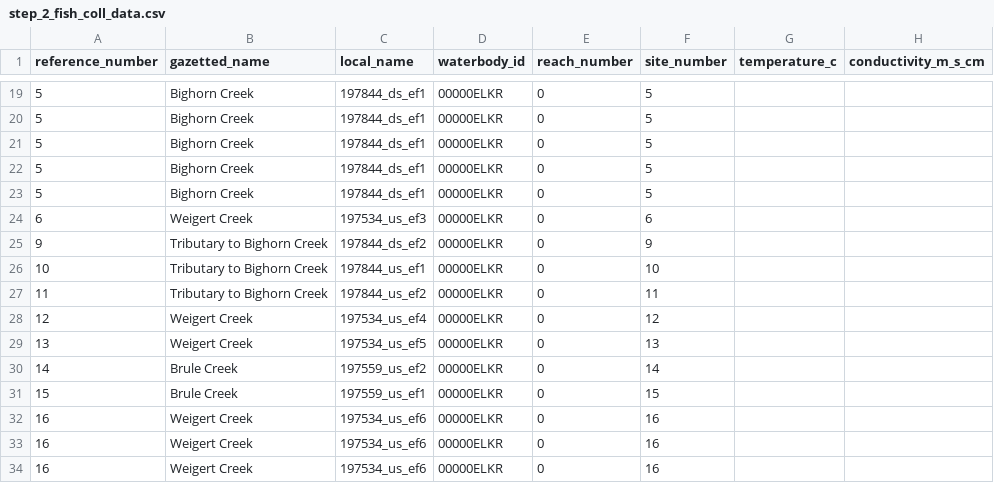
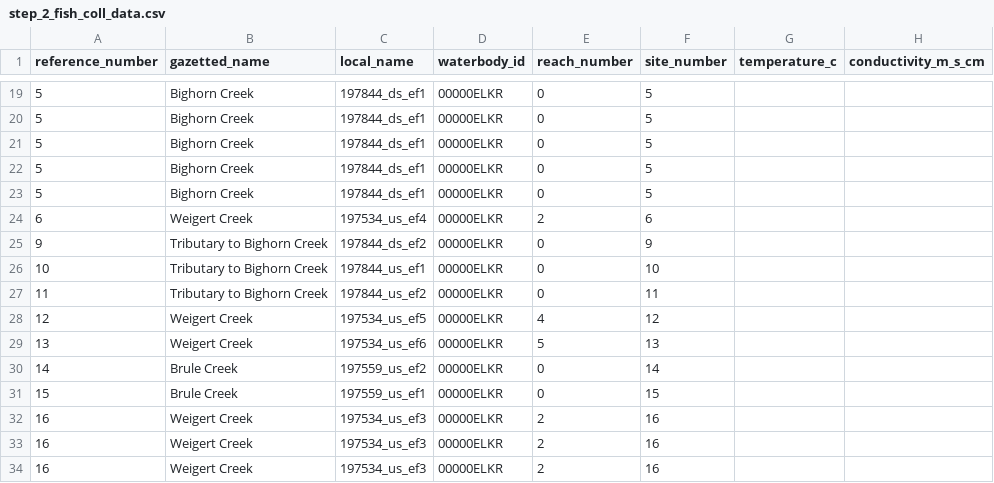
Before and after one commit to Mateo9569/fish_passage_elk_2022_reporting, a CSV file: data/backup/step_2_fish_coll_data.csv, drawn as a sheet; only a part is shown, gaps mark what is left out; the diff covers the shown part only; the diff names each change by its address in the sheet, - before the commit and + after, or states it on an @@ line.

```diff
--- a/data/backup/step_2_fish_coll_data.csv
+++ b/data/backup/step_2_fish_coll_data.csv
-C24 (local_name): 197534_us_ef3
+C24 (local_name): 197534_us_ef4
-E24 (reach_number): 0
+E24 (reach_number): 2
-C28 (local_name): 197534_us_ef4
+C28 (local_name): 197534_us_ef5
-E28 (reach_number): 0
+E28 (reach_number): 4
-C29 (local_name): 197534_us_ef5
+C29 (local_name): 197534_us_ef6
-E29 (reach_number): 0
+E29 (reach_number): 5
-C32:C34 (local_name): 197534_us_ef6
+C32:C34 (local_name): 197534_us_ef3
-E32:E34 (reach_number): 0
+E32:E34 (reach_number): 2
```
Also changed, not shown: 16 edited cells elsewhere in this file, data/backup/step_1_ref_and_loc_info.csv, data/backup/step_3_individual_fish_data.csv, 23 other files.
